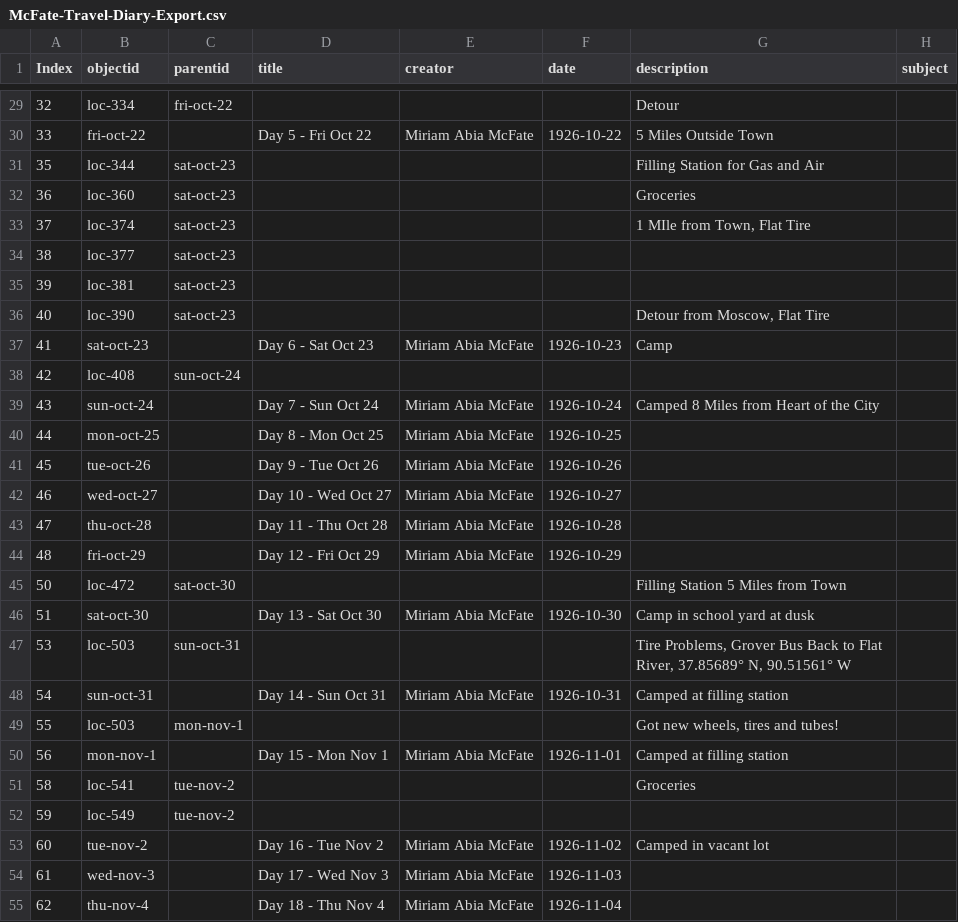
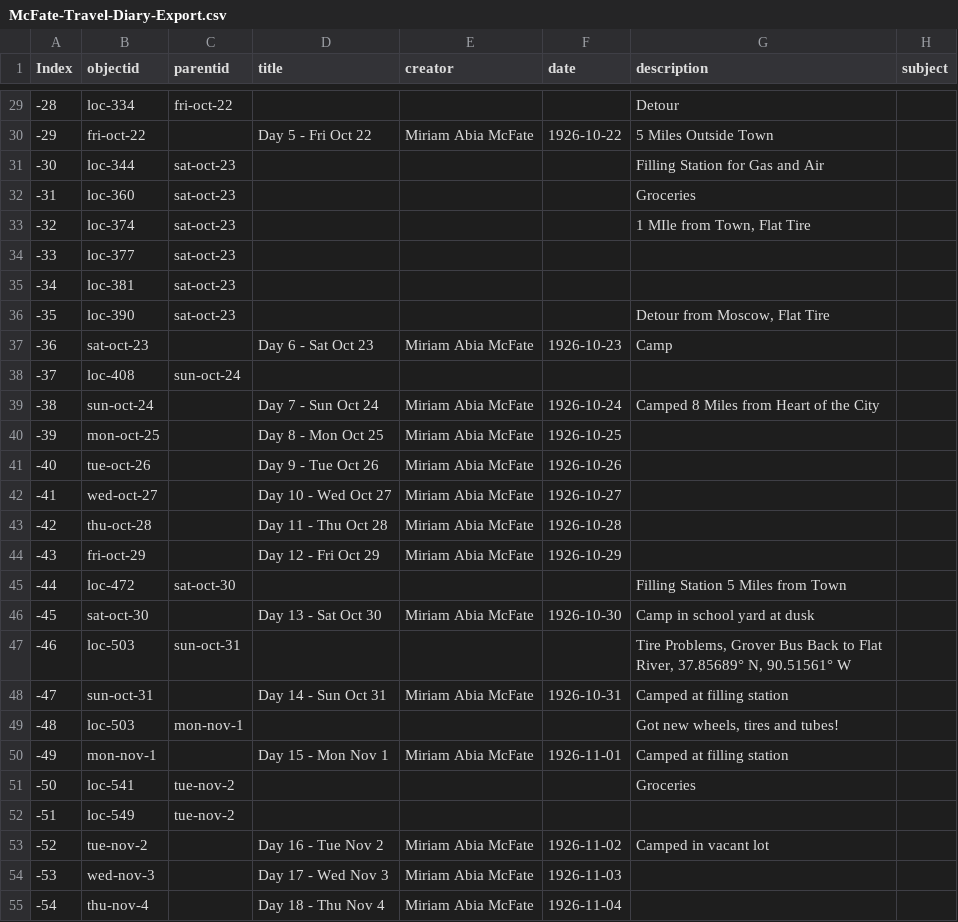
Before and after one commit to SummittDweller/1926-miriam-mcfate-journal, a CSV file: _data/McFate-Travel-Diary-Export.csv, drawn as a sheet; only a part is shown, gaps mark what is left out; the diff covers the shown part only; the diff names each change by its address in the sheet, - before the commit and + after, or states it on an @@ line.

Commit message:
Added browse sort by Index

```diff
--- a/_data/McFate-Travel-Diary-Export.csv
+++ b/_data/McFate-Travel-Diary-Export.csv
-A29 (Index): 32
+A29 (Index): -28
-A30 (Index): 33
+A30 (Index): -29
-A31 (Index): 35
+A31 (Index): -30
-A32 (Index): 36
+A32 (Index): -31
-A33 (Index): 37
+A33 (Index): -32
-A34 (Index): 38
+A34 (Index): -33
-A35 (Index): 39
+A35 (Index): -34
-A36 (Index): 40
+A36 (Index): -35
-A37 (Index): 41
+A37 (Index): -36
-A38 (Index): 42
+A38 (Index): -37
-A39 (Index): 43
+A39 (Index): -38
-A40 (Index): 44
+A40 (Index): -39
-A41 (Index): 45
+A41 (Index): -40
-A42 (Index): 46
+A42 (Index): -41
-A43 (Index): 47
+A43 (Index): -42
-A44 (Index): 48
+A44 (Index): -43
-A45 (Index): 50
+A45 (Index): -44
-A46 (Index): 51
+A46 (Index): -45
-A47 (Index): 53
+A47 (Index): -46
-A48 (Index): 54
+A48 (Index): -47
-A49 (Index): 55
+A49 (Index): -48
-A50 (Index): 56
+A50 (Index): -49
-A51 (Index): 58
+A51 (Index): -50
-A52 (Index): 59
+A52 (Index): -51
-A53 (Index): 60
+A53 (Index): -52
-A54 (Index): 61
+A54 (Index): -53
-A55 (Index): 62
+A55 (Index): -54
```
Also changed, not shown: 3 added rows and 139 edited cells elsewhere in this file, 2 other files.
